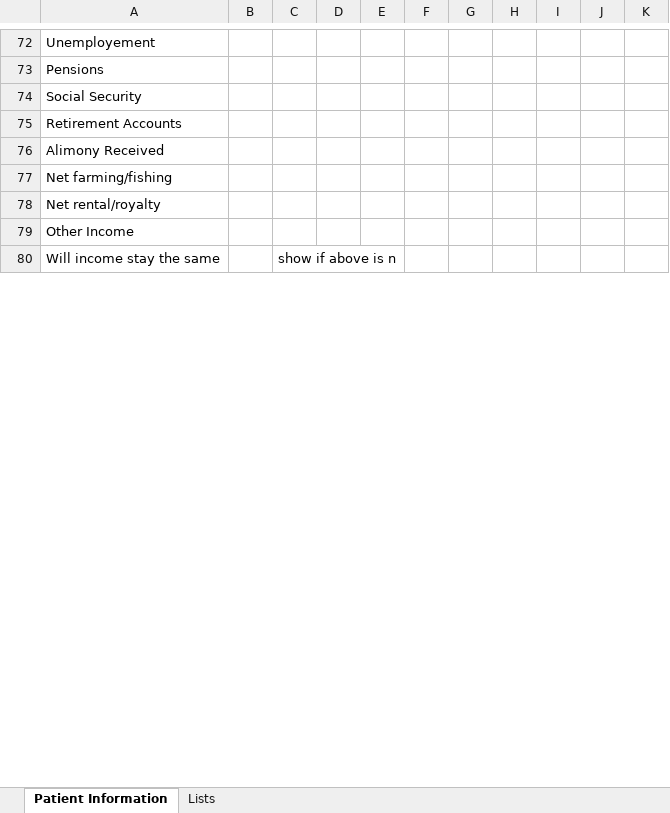
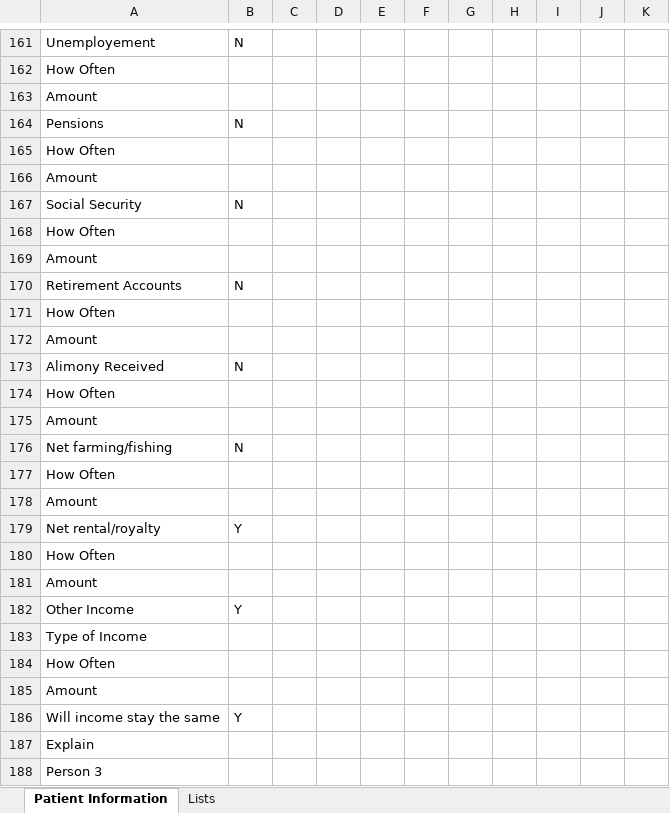
Before and after one commit to stheuer138/MCD-App-Filler, an Excel workbook: MCD App Filler.xlsm, sheet Patient Information, drawn as a sheet; only a part is shown, gaps mark what is left out; values as stored, in another font and other column widths than the file's, no cell formats; addresses are those after the commit; the diff covers the shown part only; the diff names each change by its address in the sheet, - before the commit and + after, or states it on an @@ line.

Commit message:
Add files via upload
Added some shit, it's pretty gross right now, there's a lot of dead code I need to work through, but starting to handle more things like multiple people and eventually with some tweaking multiple patients

```diff
--- a/MCD App Filler.xlsm (sheet Patient Information)
+++ b/MCD App Filler.xlsm (sheet Patient Information)
-B161: (empty)
+B161: N
+row 162: How Often
+row 163: Amount
-B164: (empty)
+B164: N
+row 165: How Often
+row 166: Amount
-B167: (empty)
+B167: N
+row 168: How Often
+row 169: Amount
-B170: (empty)
+B170: N
+row 171: How Often
+row 172: Amount
-B173: (empty)
+B173: N
+row 174: How Often
+row 175: Amount
-B176: (empty)
+B176: N
+row 177: How Often
+row 178: Amount
-B179: (empty)
+B179: Y
+row 180: How Often
+row 181: Amount
-B182: (empty)
+B182: Y
+row 183: Type of Income
+row 184: How Often
+row 185: Amount
-B186: (empty)
+B186: Y
-C186: show if above is n
+C186: (empty)
+row 187: Explain
+row 188: Person 3
```
Also changed, not shown: 311 added rows, 3 removed rows, 1 moved row, 50 hidden or unhidden rows and 5 edited cells elsewhere in this sheet, cell formats, formulas that keep their value, hidden cells.
